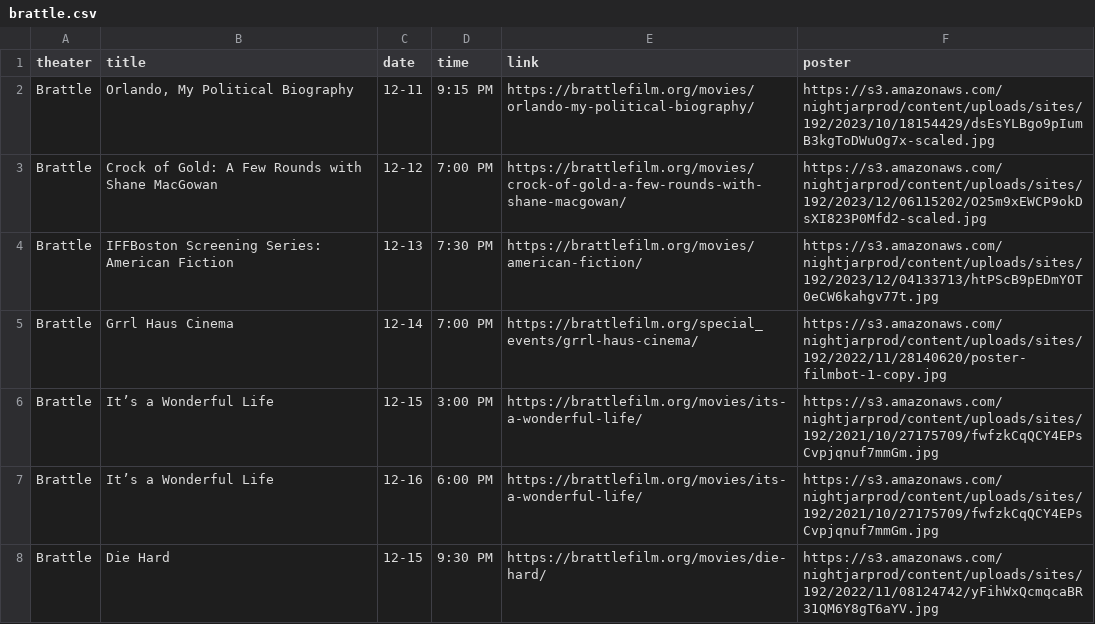
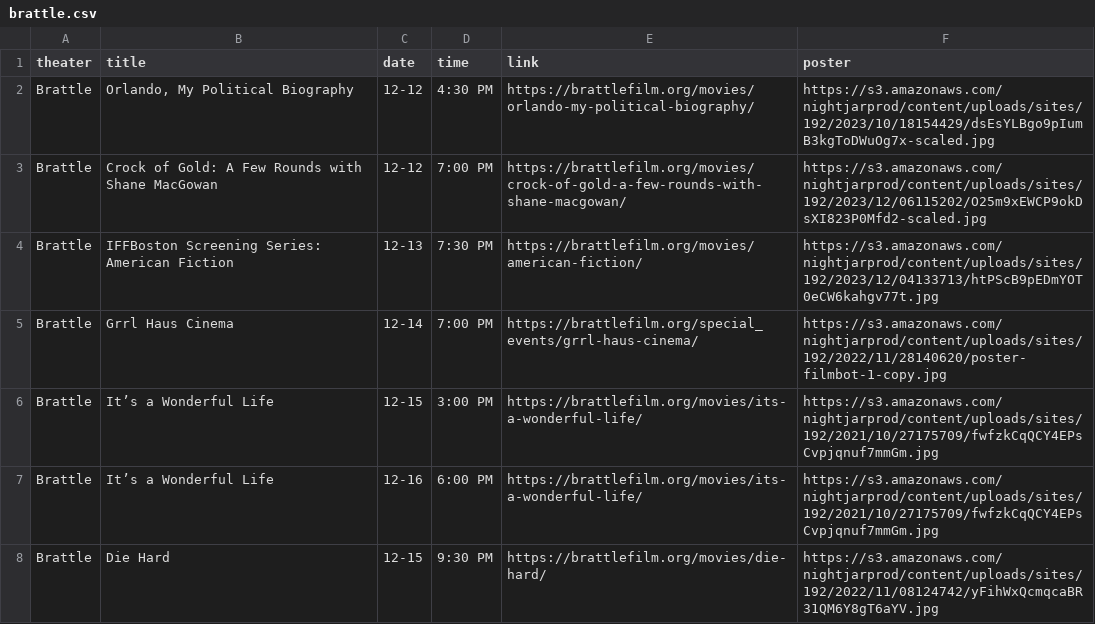
Before and after one commit to cgumb/movie_showtimes, a CSV file: data/brattle.csv, drawn as a sheet; only a part is shown.

```diff
--- a/data/brattle.csv
+++ b/data/brattle.csv
@@ -1,4 +1,4 @@
 theater,title,date,time,link,poster
-Brattle,"Orlando, My Political Biography",12-11,"9:15 PM
-",https://brattlefilm.org/movies/orlando-my-political-biography/,https://s3.amazonaws.com/nightjarprod/content/uploads/sites/192/2023/10/18154429/dsEsYLBgo9pIumB3kgToDWuOg7x-scaled.jpg
+Brattle,"Orlando, My Political Biography",12-12,"4:30 PM
+",https://brattlefilm.org/movies/orlando-my-political-biography/,https://s3.amazonaws.com/nightjarprod/content/uploads/sites/192/2023/10/18154429/dsEsYLBgo9pIumB3kgToDWuOg7x-scaled.jpg
 Brattle,Crock of Gold: A Few Rounds with Shane MacGowan,12-12,7:00 PM,https://brattlefilm.org/movies/crock-of-gold-a-few-rounds-with-shane-macgowan/,https://s3.amazonaws.com/nightjarprod/content/uploads/sites/192/2023/12/06115202/O25m9xEWCP9okDsXI823P0Mfd2-scaled.jpg
```
Also changed, not shown: data/coolidge.csv, data/rt.csv, 2 other files.
